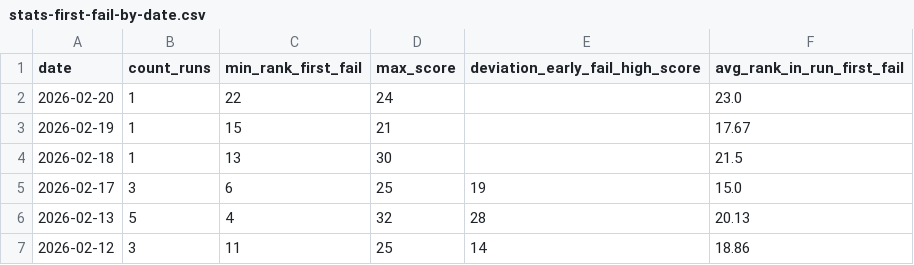
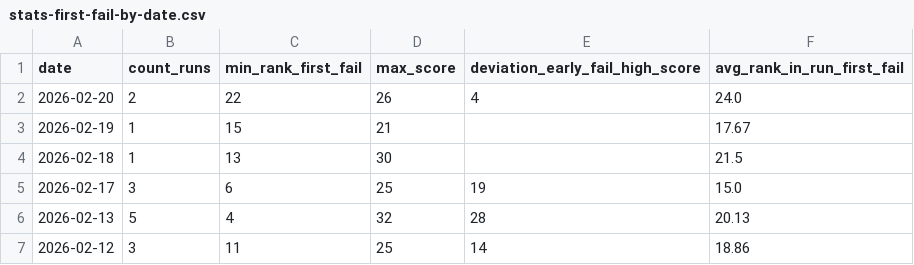
Before and after one commit to IsaacVerm/lichess-data, a CSV file: data/agg/stats-first-fail-by-date.csv, drawn as a sheet; only a part is shown.

```diff
--- a/data/agg/stats-first-fail-by-date.csv
+++ b/data/agg/stats-first-fail-by-date.csv
@@ -1,3 +1,3 @@
 date,count_runs,min_rank_first_fail,max_score,deviation_early_fail_high_score,avg_rank_in_run_first_fail
-2026-02-20,1,22,24,,23.0
+2026-02-20,2,22,26,4,24.0
 2026-02-19,1,15,21,,17.67
```
Also changed, not shown: data/agg/first-fail-by-run.csv, data/enrich/enrich_puzzles_puzzle_storm.csv, 1 other file.
